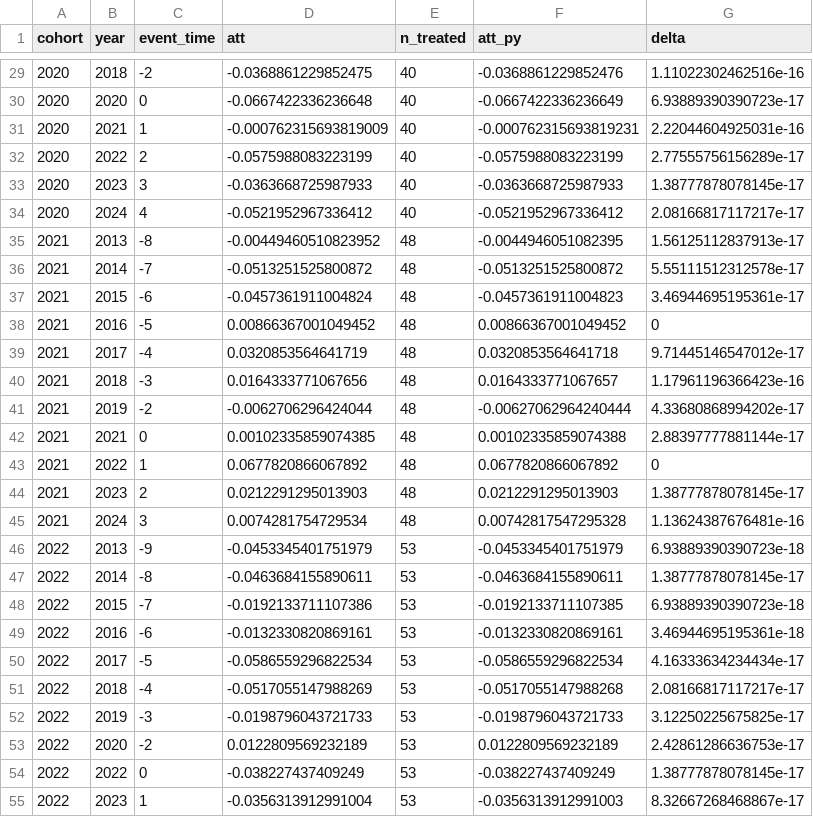
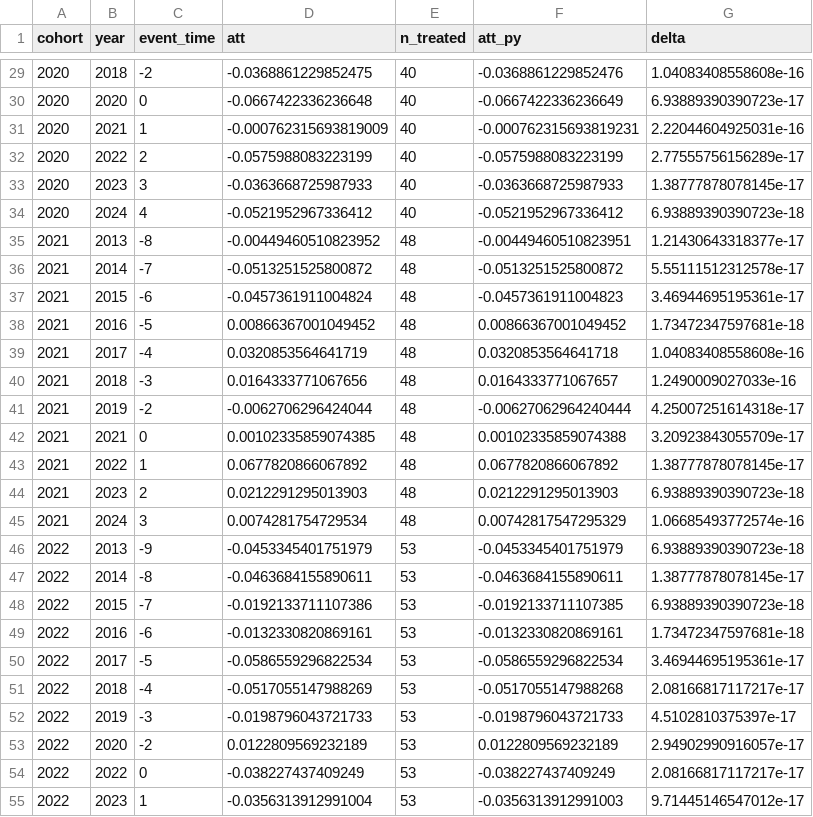
Before and after one commit to KazmirFahrier/nyc-bike-lane-safety, a CSV file: analysis/output/r_validation.csv, drawn as a sheet; only a part is shown, gaps mark what is left out; the diff covers the shown part only.

```diff
--- a/analysis/output/r_validation.csv
+++ b/analysis/output/r_validation.csv
@@ -29,2 +29,2 @@ cohort,year,event_time,att,n_treated,att_py,delta
-2020,2018,-2,-0.0368861229852475,40,-0.0368861229852476,1.11022302462516e-16
+2020,2018,-2,-0.0368861229852475,40,-0.0368861229852476,1.04083408558608e-16
 2020,2020,0,-0.0667422336236648,40,-0.0667422336236649,6.93889390390723e-17
@@ -33,14 +33,14 @@ cohort,year,event_time,att,n_treated,att_py,delta
 2020,2023,3,-0.0363668725987933,40,-0.0363668725987933,1.38777878078145e-17
-2020,2024,4,-0.0521952967336412,40,-0.0521952967336412,2.08166817117217e-17
-2021,2013,-8,-0.00449460510823952,48,-0.0044946051082395,1.56125112837913e-17
+2020,2024,4,-0.0521952967336412,40,-0.0521952967336412,6.93889390390723e-18
+2021,2013,-8,-0.00449460510823952,48,-0.00449460510823951,1.21430643318377e-17
 2021,2014,-7,-0.0513251525800872,48,-0.0513251525800872,5.55111512312578e-17
 2021,2015,-6,-0.0457361911004824,48,-0.0457361911004823,3.46944695195361e-17
-2021,2016,-5,0.00866367001049452,48,0.00866367001049452,0
-2021,2017,-4,0.0320853564641719,48,0.0320853564641718,9.71445146547012e-17
-2021,2018,-3,0.0164333771067656,48,0.0164333771067657,1.17961196366423e-16
-2021,2019,-2,-0.0062706296424044,48,-0.00627062964240444,4.33680868994202e-17
-2021,2021,0,0.00102335859074385,48,0.00102335859074388,2.88397777881144e-17
-2021,2022,1,0.0677820866067892,48,0.0677820866067892,0
-2021,2023,2,0.0212291295013903,48,0.0212291295013903,1.38777878078145e-17
-2021,2024,3,0.0074281754729534,48,0.00742817547295328,1.13624387676481e-16
+2021,2016,-5,0.00866367001049452,48,0.00866367001049452,1.73472347597681e-18
+2021,2017,-4,0.0320853564641719,48,0.0320853564641718,1.04083408558608e-16
+2021,2018,-3,0.0164333771067656,48,0.0164333771067657,1.2490009027033e-16
+2021,2019,-2,-0.0062706296424044,48,-0.00627062964240444,4.25007251614318e-17
+2021,2021,0,0.00102335859074385,48,0.00102335859074388,3.20923843055709e-17
+2021,2022,1,0.0677820866067892,48,0.0677820866067892,1.38777878078145e-17
+2021,2023,2,0.0212291295013903,48,0.0212291295013903,6.93889390390723e-18
+2021,2024,3,0.0074281754729534,48,0.00742817547295329,1.06685493772574e-16
 2022,2013,-9,-0.0453345401751979,53,-0.0453345401751979,6.93889390390723e-18
@@ -48,8 +48,8 @@ cohort,year,event_time,att,n_treated,att_py,delta
 2022,2015,-7,-0.0192133711107386,53,-0.0192133711107385,6.93889390390723e-18
-2022,2016,-6,-0.0132330820869161,53,-0.0132330820869161,3.46944695195361e-18
-2022,2017,-5,-0.0586559296822534,53,-0.0586559296822534,4.16333634234434e-17
+2022,2016,-6,-0.0132330820869161,53,-0.0132330820869161,1.73472347597681e-18
+2022,2017,-5,-0.0586559296822534,53,-0.0586559296822534,3.46944695195361e-17
 2022,2018,-4,-0.0517055147988269,53,-0.0517055147988268,2.08166817117217e-17
-2022,2019,-3,-0.0198796043721733,53,-0.0198796043721733,3.12250225675825e-17
-2022,2020,-2,0.0122809569232189,53,0.0122809569232189,2.42861286636753e-17
-2022,2022,0,-0.038227437409249,53,-0.038227437409249,1.38777878078145e-17
-2022,2023,1,-0.0356313912991004,53,-0.0356313912991003,8.32667268468867e-17
+2022,2019,-3,-0.0198796043721733,53,-0.0198796043721733,4.5102810375397e-17
+2022,2020,-2,0.0122809569232189,53,0.0122809569232189,2.94902990916057e-17
+2022,2022,0,-0.038227437409249,53,-0.038227437409249,2.08166817117217e-17
+2022,2023,1,-0.0356313912991004,53,-0.0356313912991003,9.71445146547012e-17
```
Also changed, not shown: 38 edited cells elsewhere in this file, analysis/output/att_gt.csv, analysis/output/count_models.csv, 24 other files.
